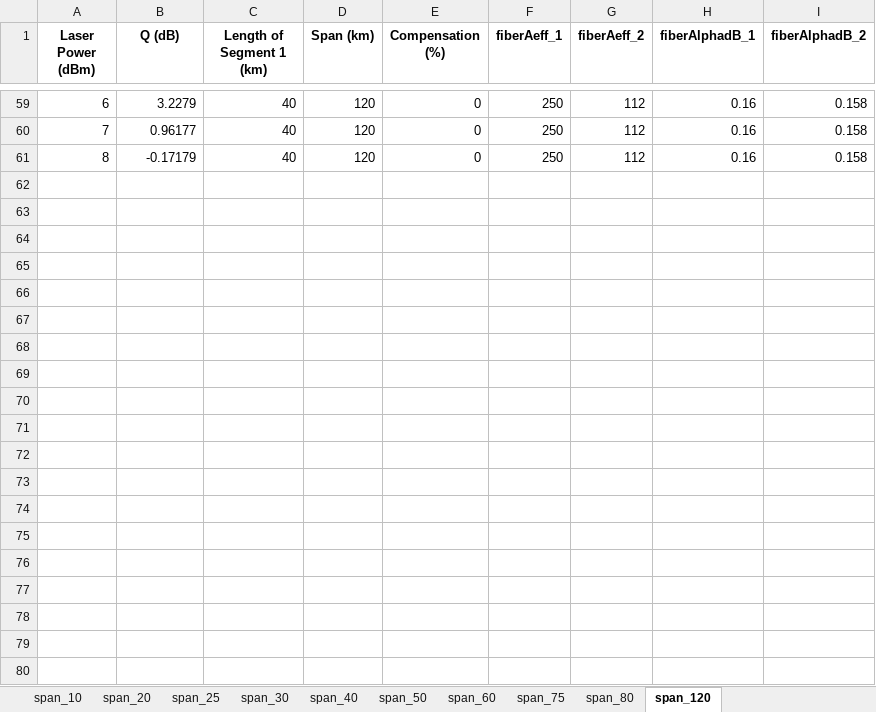
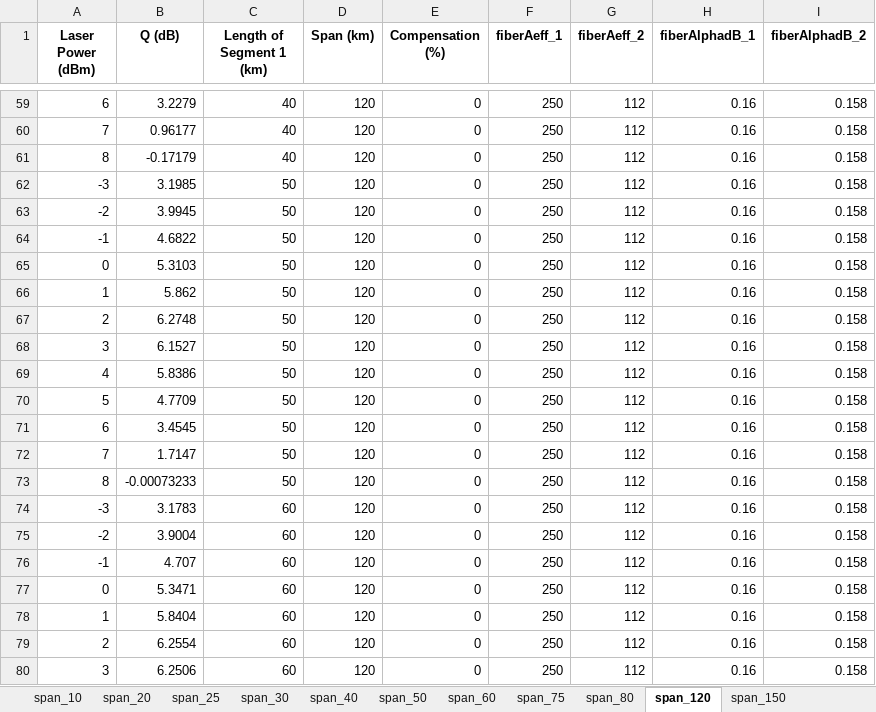
Before and after one commit to asalois/ONDM, an Excel workbook: series_02/mpi_0/qsmf_output.xlsx, sheet span_120, drawn as a sheet; only a part is shown, gaps mark what is left out; values as stored, in another font and other column widths than the file's, no borders; the diff covers the shown part only; the diff names each change by its address in the sheet, - before the commit and + after, or states it on an @@ line.

```diff
--- a/series_02/mpi_0/qsmf_output.xlsx (sheet span_120)
+++ b/series_02/mpi_0/qsmf_output.xlsx (sheet span_120)
+sheet tab: span_150
+row 62: -3 | 3.1985 | 50 | 120 | 0 | 250 | 112 | 0.16 | 0.158
+row 63: -2 | 3.9945 | 50 | 120 | 0 | 250 | 112 | 0.16 | 0.158
+row 64: -1 | 4.6822 | 50 | 120 | 0 | 250 | 112 | 0.16 | 0.158
+row 65: 0 | 5.3103 | 50 | 120 | 0 | 250 | 112 | 0.16 | 0.158
+row 66: 1 | 5.862 | 50 | 120 | 0 | 250 | 112 | 0.16 | 0.158
+row 67: 2 | 6.2748 | 50 | 120 | 0 | 250 | 112 | 0.16 | 0.158
+row 68: 3 | 6.1527 | 50 | 120 | 0 | 250 | 112 | 0.16 | 0.158
+row 69: 4 | 5.8386 | 50 | 120 | 0 | 250 | 112 | 0.16 | 0.158
+row 70: 5 | 4.7709 | 50 | 120 | 0 | 250 | 112 | 0.16 | 0.158
+row 71: 6 | 3.4545 | 50 | 120 | 0 | 250 | 112 | 0.16 | 0.158
+row 72: 7 | 1.7147 | 50 | 120 | 0 | 250 | 112 | 0.16 | 0.158
+row 73: 8 | -0.00073233 | 50 | 120 | 0 | 250 | 112 | 0.16 | 0.158
+row 74: -3 | 3.1783 | 60 | 120 | 0 | 250 | 112 | 0.16 | 0.158
+row 75: -2 | 3.9004 | 60 | 120 | 0 | 250 | 112 | 0.16 | 0.158
+row 76: -1 | 4.707 | 60 | 120 | 0 | 250 | 112 | 0.16 | 0.158
+row 77: 0 | 5.3471 | 60 | 120 | 0 | 250 | 112 | 0.16 | 0.158
+row 78: 1 | 5.8404 | 60 | 120 | 0 | 250 | 112 | 0.16 | 0.158
+row 79: 2 | 6.2554 | 60 | 120 | 0 | 250 | 112 | 0.16 | 0.158
+row 80: 3 | 6.2506 | 60 | 120 | 0 | 250 | 112 | 0.16 | 0.158
```
Also changed, not shown: 77 added rows elsewhere in this sheet, sheet span_75, sheet span_20, sheet span_60, series_02/mpi_0/span_020/qsmf_output.xlsx, series_02/mpi_0/the_rest/qsmf_output.xlsx, 6 other files.
